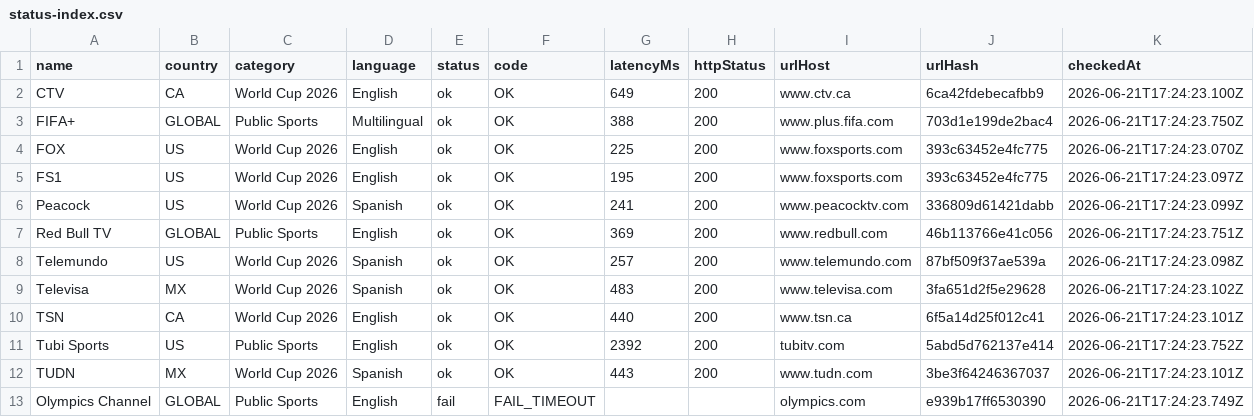
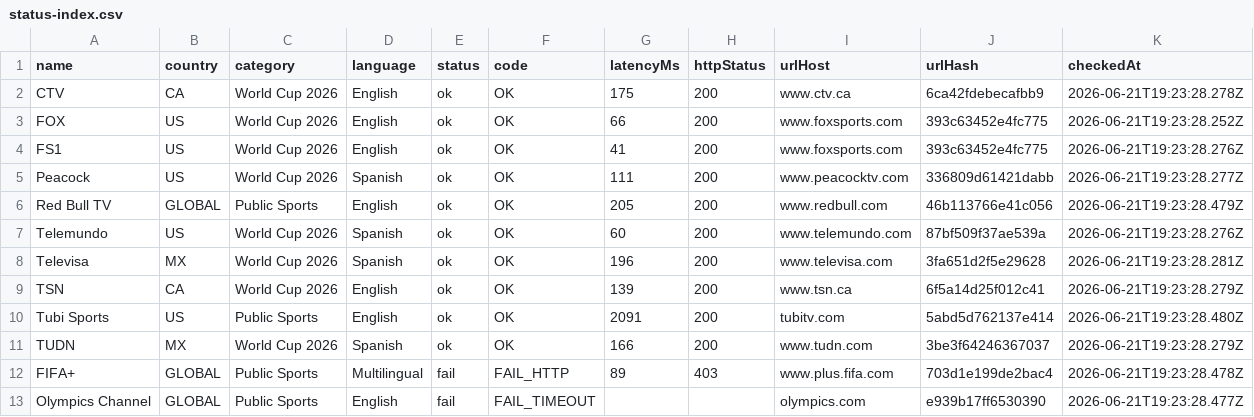
Before and after one commit to xyzs996/iptv-doctor, a CSV file: data/status-index.csv, drawn as a sheet.

```diff
--- a/data/status-index.csv
+++ b/data/status-index.csv
@@ -1,13 +1,13 @@
 name,country,category,language,status,code,latencyMs,httpStatus,urlHost,urlHash,checkedAt
-"CTV","CA","World Cup 2026","English","ok","OK","649","200","www.ctv.ca","6ca42fdebecafbb9","2026-06-21T17:24:23.100Z"
-"FIFA+","GLOBAL","Public Sports","Multilingual","ok","OK","388","200","www.plus.fifa.com","703d1e199de2bac4","2026-06-21T17:24:23.750Z"
-"FOX","US","World Cup 2026","English","ok","OK","225","200","www.foxsports.com","393c63452e4fc775","2026-06-21T17:24:23.070Z"
-"FS1","US","World Cup 2026","English","ok","OK","195","200","www.foxsports.com","393c63452e4fc775","2026-06-21T17:24:23.097Z"
-"Peacock","US","World Cup 2026","Spanish","ok","OK","241","200","www.peacocktv.com","336809d61421dabb","2026-06-21T17:24:23.099Z"
-"Red Bull TV","GLOBAL","Public Sports","English","ok","OK","369","200","www.redbull.com","46b113766e41c056","2026-06-21T17:24:23.751Z"
-"Telemundo","US","World Cup 2026","Spanish","ok","OK","257","200","www.telemundo.com","87bf509f37ae539a","2026-06-21T17:24:23.098Z"
-"Televisa","MX","World Cup 2026","Spanish","ok","OK","483","200","www.televisa.com","3fa651d2f5e29628","2026-06-21T17:24:23.102Z"
-"TSN","CA","World Cup 2026","English","ok","OK","440","200","www.tsn.ca","6f5a14d25f012c41","2026-06-21T17:24:23.101Z"
-"Tubi Sports","US","Public Sports","English","ok","OK","2392","200","tubitv.com","5abd5d762137e414","2026-06-21T17:24:23.752Z"
-"TUDN","MX","World Cup 2026","Spanish","ok","OK","443","200","www.tudn.com","3be3f64246367037","2026-06-21T17:24:23.101Z"
-"Olympics Channel","GLOBAL","Public Sports","English","fail","FAIL_TIMEOUT","","","olympics.com","e939b17ff6530390","2026-06-21T17:24:23.749Z"
+"CTV","CA","World Cup 2026","English","ok","OK","175","200","www.ctv.ca","6ca42fdebecafbb9","2026-06-21T19:23:28.278Z"
+"FOX","US","World Cup 2026","English","ok","OK","66","200","www.foxsports.com","393c63452e4fc775","2026-06-21T19:23:28.252Z"
+"FS1","US","World Cup 2026","English","ok","OK","41","200","www.foxsports.com","393c63452e4fc775","2026-06-21T19:23:28.276Z"
+"Peacock","US","World Cup 2026","Spanish","ok","OK","111","200","www.peacocktv.com","336809d61421dabb","2026-06-21T19:23:28.277Z"
+"Red Bull TV","GLOBAL","Public Sports","English","ok","OK","205","200","www.redbull.com","46b113766e41c056","2026-06-21T19:23:28.479Z"
+"Telemundo","US","World Cup 2026","Spanish","ok","OK","60","200","www.telemundo.com","87bf509f37ae539a","2026-06-21T19:23:28.276Z"
+"Televisa","MX","World Cup 2026","Spanish","ok","OK","196","200","www.televisa.com","3fa651d2f5e29628","2026-06-21T19:23:28.281Z"
+"TSN","CA","World Cup 2026","English","ok","OK","139","200","www.tsn.ca","6f5a14d25f012c41","2026-06-21T19:23:28.279Z"
+"Tubi Sports","US","Public Sports","English","ok","OK","2091","200","tubitv.com","5abd5d762137e414","2026-06-21T19:23:28.480Z"
+"TUDN","MX","World Cup 2026","Spanish","ok","OK","166","200","www.tudn.com","3be3f64246367037","2026-06-21T19:23:28.279Z"
+"FIFA+","GLOBAL","Public Sports","Multilingual","fail","FAIL_HTTP","89","403","www.plus.fifa.com","703d1e199de2bac4","2026-06-21T19:23:28.478Z"
+"Olympics Channel","GLOBAL","Public Sports","English","fail","FAIL_TIMEOUT","","","olympics.com","e939b17ff6530390","2026-06-21T19:23:28.477Z"
```
Also changed, not shown: apps/worldcup-tv-guide/public/status-index.csv, 5 other files.
